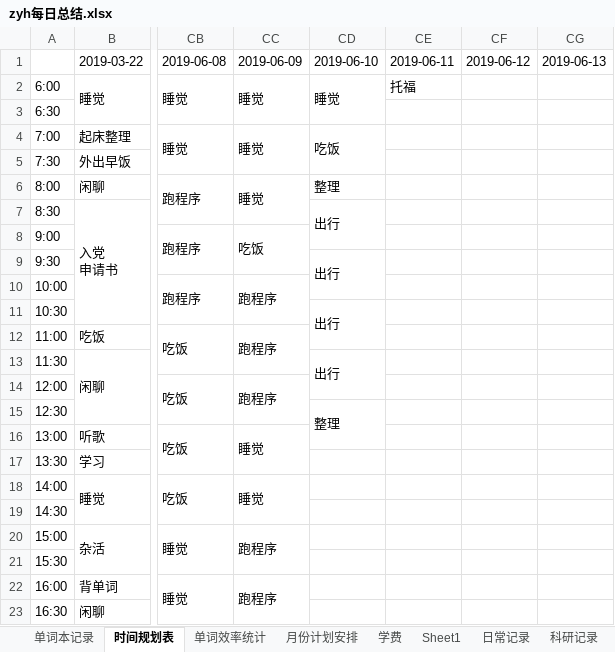
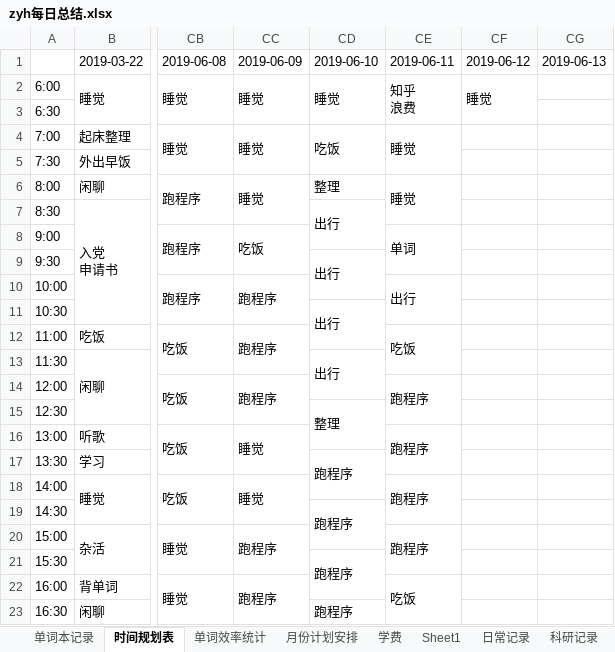
Before and after one commit to Rio56/deeplearning, an Excel workbook: DTP_deeplearning/_其他/zyh每日总结.xlsx, sheet 时间规划表, drawn as a sheet; only a part is shown, gaps mark what is left out; values as stored, in another font and other column widths than the file's, no cell formats; charts and pictures not drawn; ↵ is a line break in a cell; the diff covers the shown part only; the diff names each change by its address in the sheet, - before the commit and + after, or states it on an @@ line.

Commit message:
每日更新
每日更新

```diff
--- a/DTP_deeplearning/_其他/zyh每日总结.xlsx (sheet 时间规划表)
+++ b/DTP_deeplearning/_其他/zyh每日总结.xlsx (sheet 时间规划表)
-CE2: 托福
+CE2: 知乎 ↵ 浪费
+CE2:CE3 merged
-CF2: (empty)
+CF2: 睡觉
+CF2:CF3 merged
-CE4: (empty)
+CE4: 睡觉
+CE4:CE5 merged
-CE6: (empty)
+CE6: 睡觉
+CE6:CE7 merged
-CE8: (empty)
+CE8: 单词
+CE8:CE9 merged
-CE10: (empty)
+CE10: 出行
+CE10:CE11 merged
-CE12: (empty)
+CE12: 吃饭
+CE12:CE13 merged
-CE14: (empty)
+CE14: 跑程序
+CE14:CE15 merged
-CE16: (empty)
+CE16: 跑程序
+CE16:CE17 merged
-CD17: (empty)
+CD17: 跑程序
+CD17:CD18 merged
-CE18: (empty)
+CE18: 跑程序
+CE18:CE19 merged
-CD19: (empty)
+CD19: 跑程序
+CD19:CD20 merged
-CE20: (empty)
+CE20: 跑程序
+CE20:CE21 merged
-CD21: (empty)
+CD21: 跑程序
+CD21:CD22 merged
-CE22: (empty)
+CE22: 吃饭
+CE22:CE23 merged
-CD23: (empty)
+CD23: 跑程序
+CD23:CD24 merged
```
Also changed, not shown: 16 edited cells and merged cells elsewhere in this sheet, cell formats, charts or pictures.
